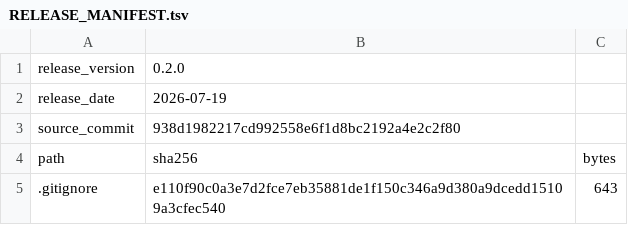
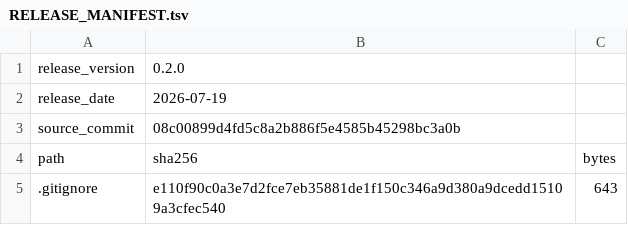
Before and after one commit to aguaraglia/sardinia-one-health-amr-atlas, a TSV file: metadata/RELEASE_MANIFEST.tsv, drawn as a sheet; only a part is shown; the diff covers the shown part only.

```diff
--- a/metadata/RELEASE_MANIFEST.tsv
+++ b/metadata/RELEASE_MANIFEST.tsv
@@ -2,3 +2,3 @@ release_version	0.2.0
 release_date	2026-07-19
-source_commit	938d1982217cd992558e6f1d8bc2192a4e2c2f80
+source_commit	08c00899d4fd5c8a2b886f5e4585b45298bc3a0b
 path	sha256	bytes
```
Also changed, not shown: 1 added row and 26 edited cells elsewhere in this file, metadata/SOURCES.tsv, 13 other files.
